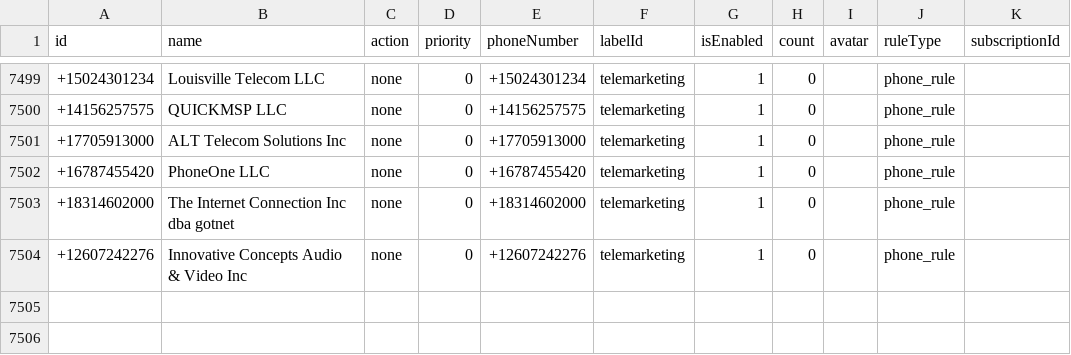
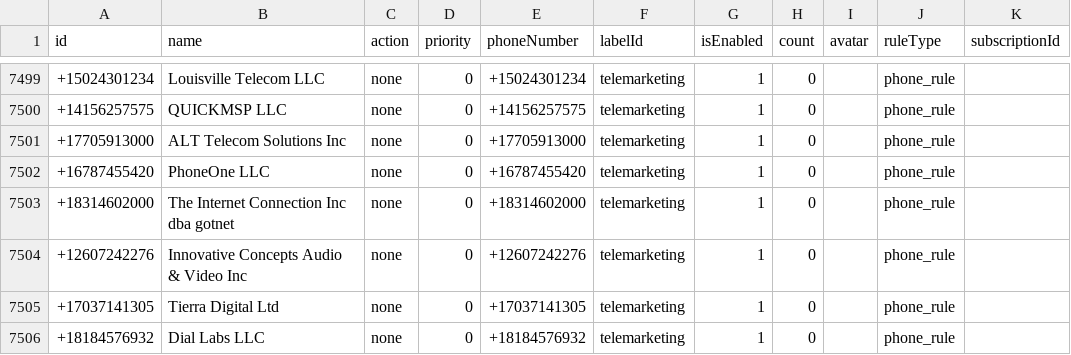
Before and after one commit to choicenew/yourcallrule, a CSV file: US/fcc_processed_data.csv, drawn as a sheet; only a part is shown, gaps mark what is left out; the diff names each change by its address in the sheet, - before the commit and + after, or states it on an @@ line.

```diff
--- a/US/fcc_processed_data.csv
+++ b/US/fcc_processed_data.csv
+row 7505: +17037141305 | Tierra Digital Ltd | none | 0 | +17037141305 | telemarketing | 1 | 0 |  | phone_rule
+row 7506: +18184576932 | Dial Labs LLC | none | 0 | +18184576932 | telemarketing | 1 | 0 |  | phone_rule
```
